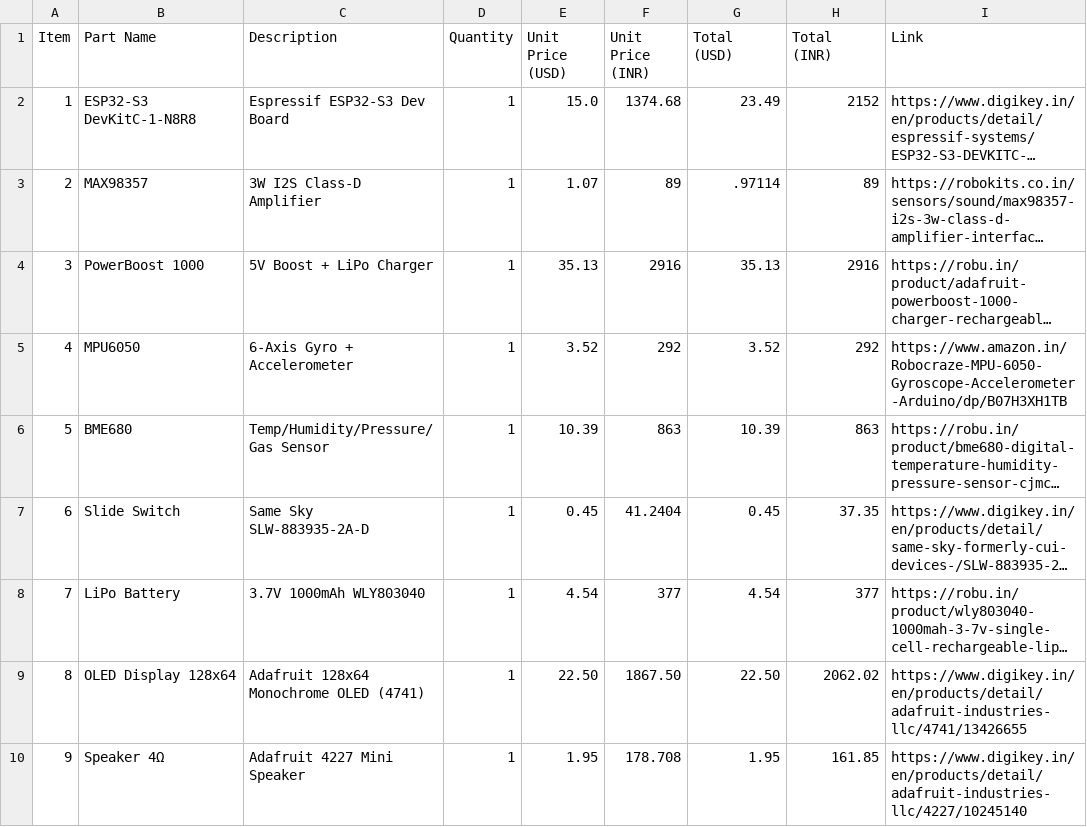
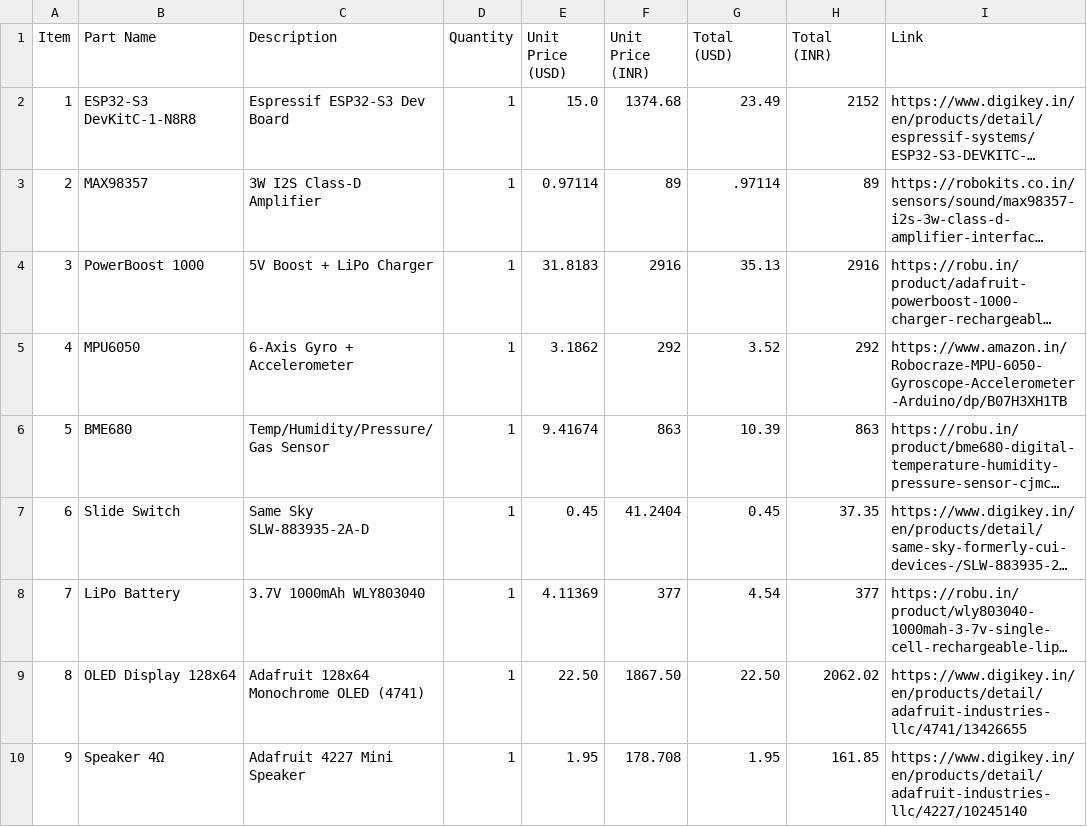
Before and after one commit to Sapling-Chores/SappY, a CSV file: BOM.csv, drawn as a sheet; only a part is shown; long unchanged cells end in …; the diff names each change by its address in the sheet, - before the commit and + after, or states it on an @@ line.

Commit message:
Update BOM.csv

```diff
--- a/BOM.csv
+++ b/BOM.csv
-E3 (Unit Price (USD)): 1.07
+E3 (Unit Price (USD)): 0.97114
-E4 (Unit Price (USD)): 35.13
+E4 (Unit Price (USD)): 31.8183
-E5 (Unit Price (USD)): 3.52
+E5 (Unit Price (USD)): 3.1862
-E6 (Unit Price (USD)): 10.39
+E6 (Unit Price (USD)): 9.41674
-E8 (Unit Price (USD)): 4.54
+E8 (Unit Price (USD)): 4.11369
```
